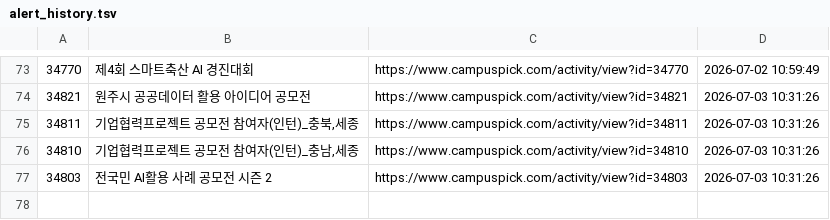
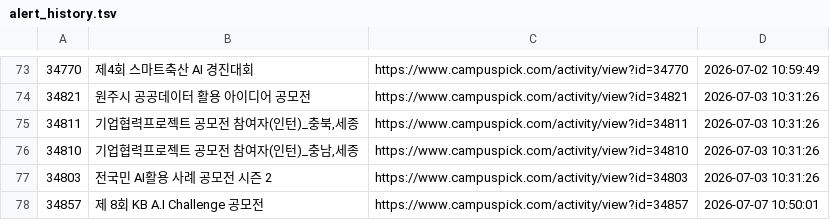
Before and after one commit to jyhyo02/daily-contest-alert, a TSV file: alert_history.tsv, drawn as a sheet; only a part is shown, gaps mark what is left out.

```diff
--- a/alert_history.tsv
+++ b/alert_history.tsv
@@ -77 +77,2 @@
 34803	전국민 AI활용 사례 공모전 시즌 2	https://www.campuspick.com/activity/view?id=34803	2026-07-03 10:31:26
+34857	제 8회  KB A.I Challenge 공모전	https://www.campuspick.com/activity/view?id=34857	2026-07-07 10:50:01
```
Also changed, not shown: 2 other files.
